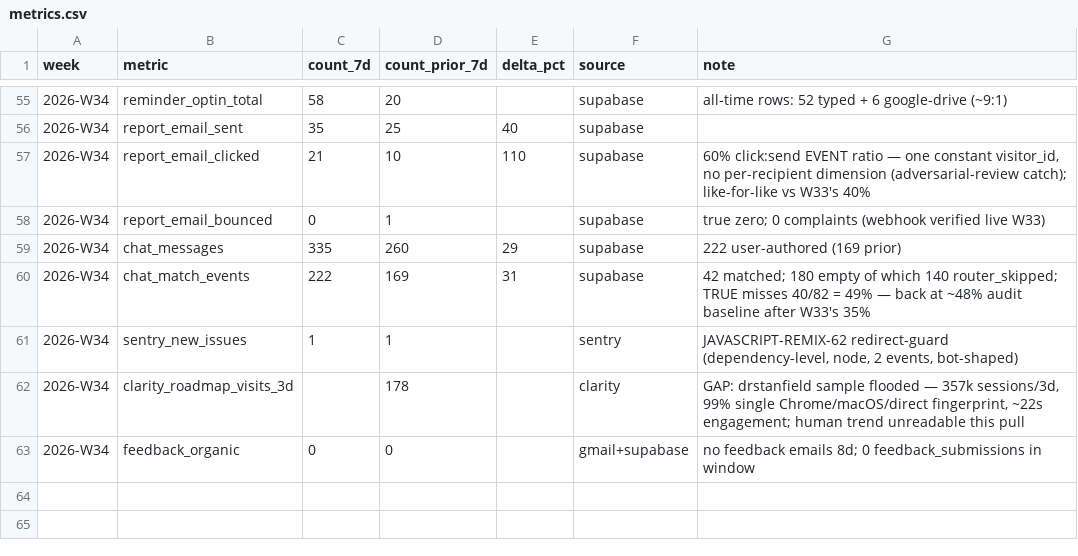
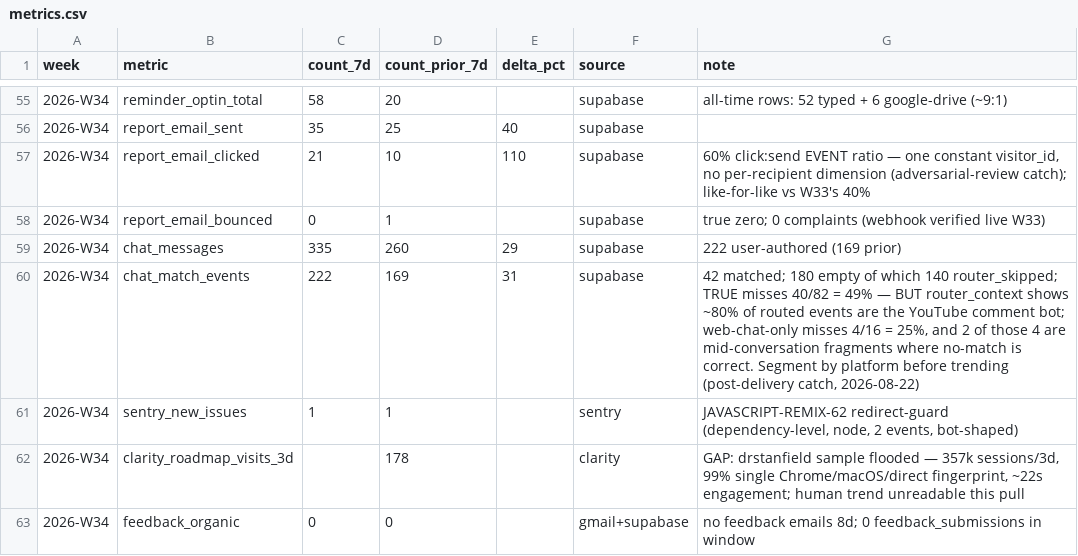
Before and after one commit to DrBradStanfield/roadmap, a CSV file: docs/loops/product-health/metrics.csv, drawn as a sheet; only a part is shown, gaps mark what is left out.

```diff
--- a/docs/loops/product-health/metrics.csv
+++ b/docs/loops/product-health/metrics.csv
@@ -59,3 +59,3 @@ week,metric,count_7d,count_prior_7d,delta_pct,source,note
 2026-W34,chat_messages,335,260,29,"supabase","222 user-authored (169 prior)"
-2026-W34,chat_match_events,222,169,31,"supabase","42 matched; 180 empty of which 140 router_skipped; TRUE misses 40/82 = 49% — back at ~48% audit baseline after W33's 35%"
+2026-W34,chat_match_events,222,169,31,"supabase","42 matched; 180 empty of which 140 router_skipped; TRUE misses 40/82 = 49% — BUT router_context shows ~80% of routed events are the YouTube comment bot; web-chat-only misses 4/16 = 25%, and 2 of those 4 are mid-conversation fragments where no-match is correct. Segment by platform before trending (post-delivery catch, 2026-08-22)"
 2026-W34,sentry_new_issues,1,1,,"sentry","JAVASCRIPT-REMIX-62 redirect-guard (dependency-level, node, 2 events, bot-shaped)"
```
Also changed, not shown: 1 other file.
